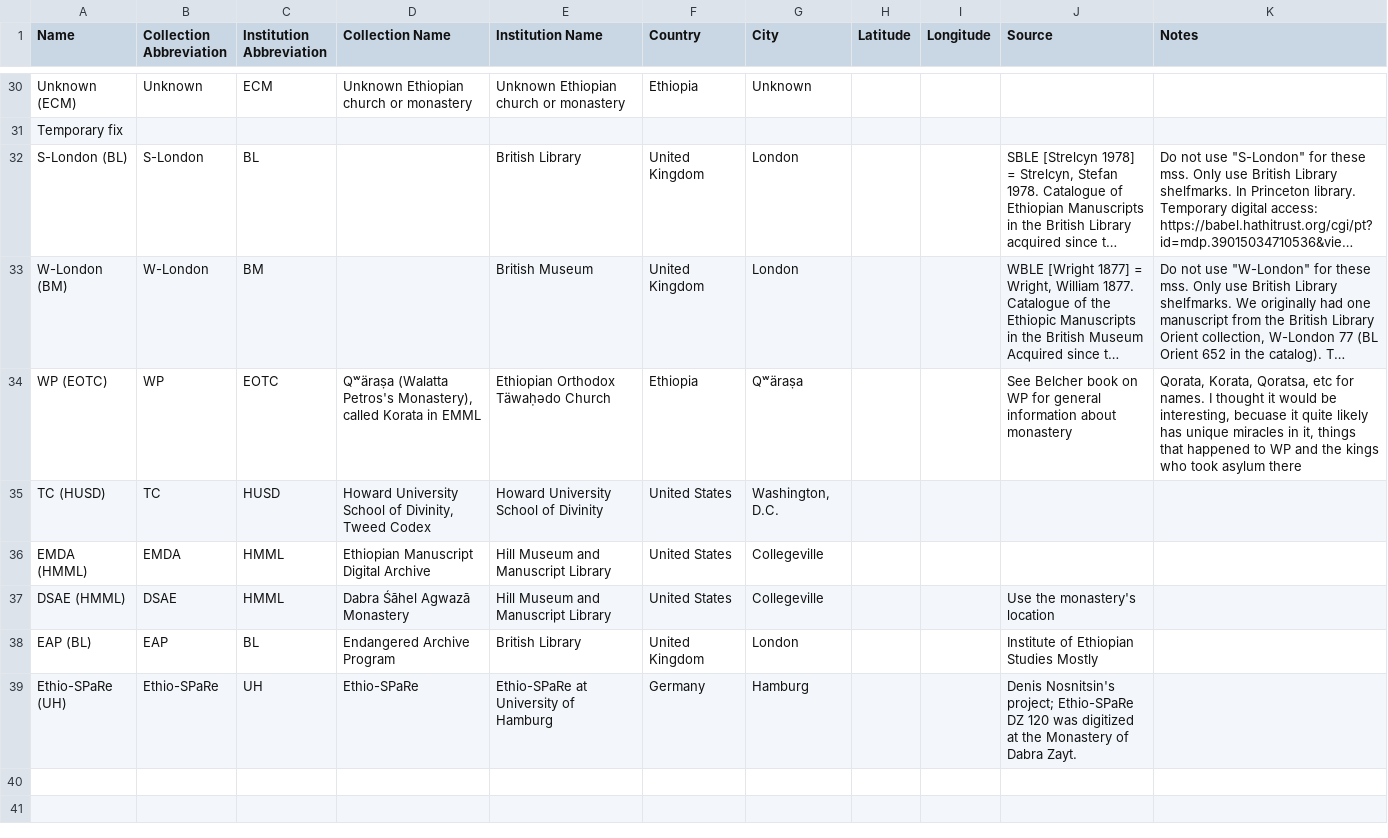
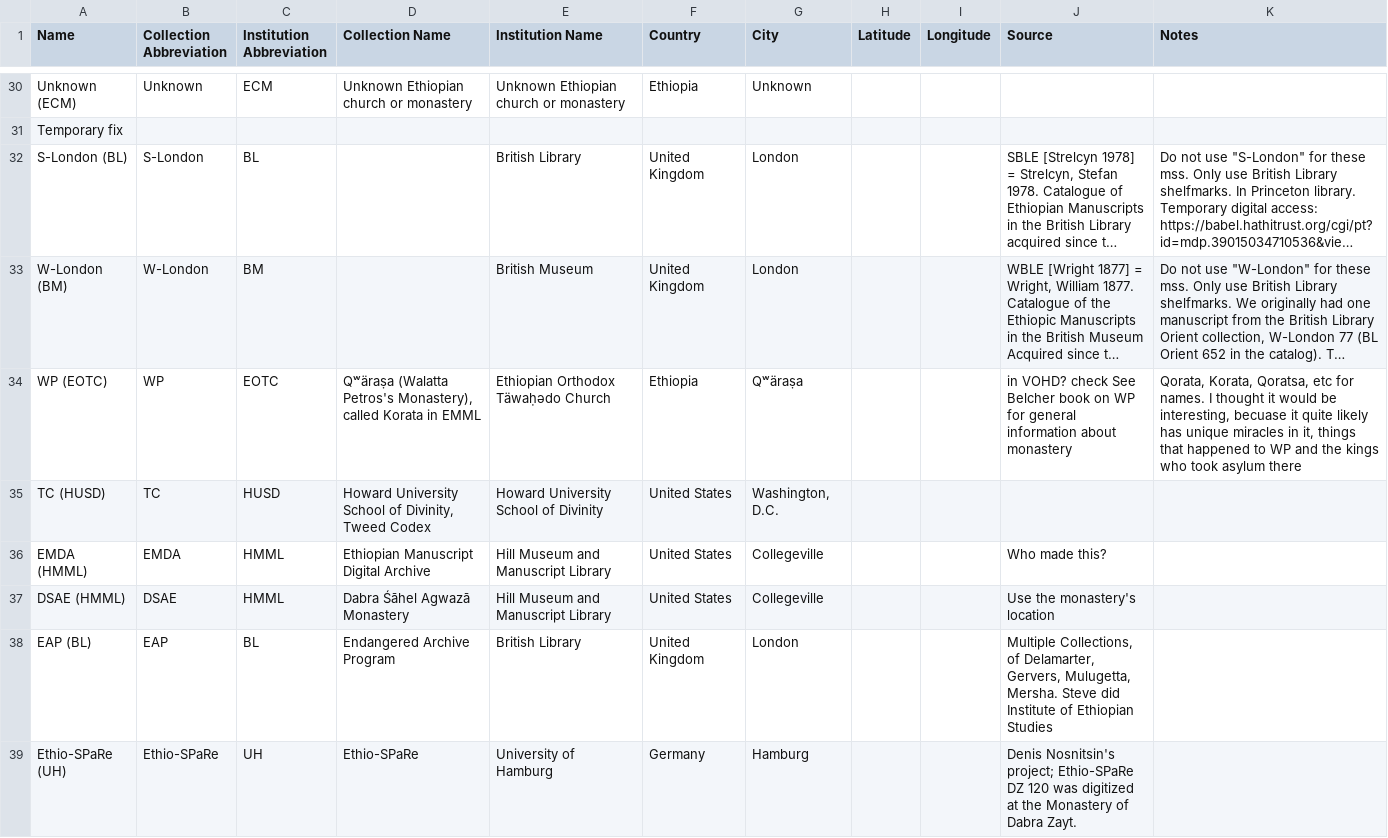
Before and after one commit to Princeton-CDH/pemm-data, a CSV file: data/collection.csv, drawn as a sheet; only a part is shown, gaps mark what is left out; long unchanged cells end in …; the diff covers the shown part only; the diff names each change by its address in the sheet, - before the commit and + after, or states it on an @@ line.

Commit message:
Automatic data updates from PEMM
Co-authored-by: elambrinaki <34317046+elambrinaki@users.noreply.github.com>

```diff
--- a/data/collection.csv
+++ b/data/collection.csv
-J34 (Source): See Belcher…
+J34 (Source): in VOHD? check See Belcher…
-J36 (Source): (empty)
+J36 (Source): Who made this?
-J38 (Source): Institute of Ethiopian Studies Mostly
+J38 (Source): Multiple Collections, of Delamarter, Gervers, Mulugetta, Mersha. Steve did Institute of Ethiopian Studies
-E39 (Institution Name): Ethio-SPaRe at University of Hamburg
+E39 (Institution Name): University of Hamburg
```
Also changed, not shown: 5 added rows and 2 edited cells elsewhere in this file, 1 other file.
